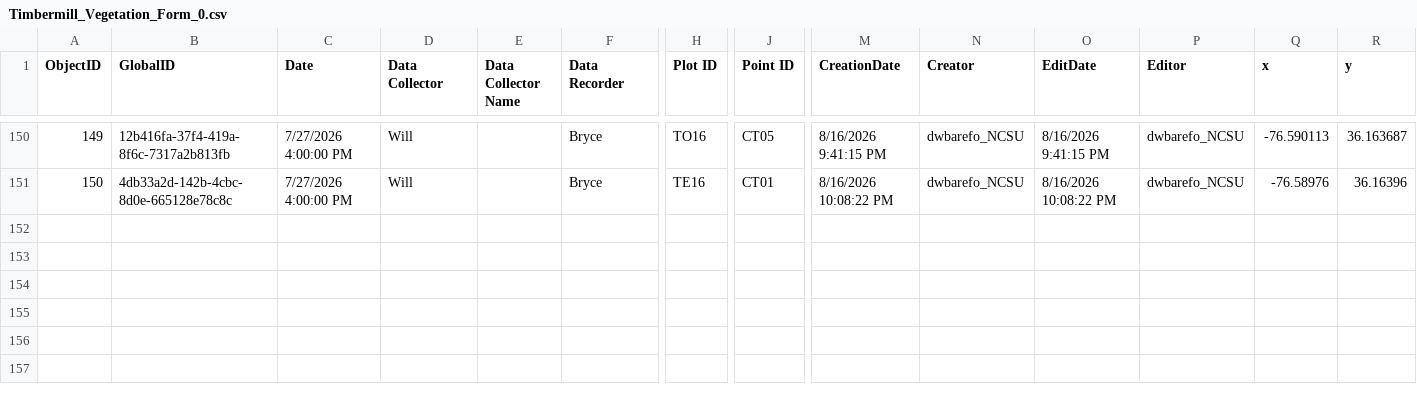
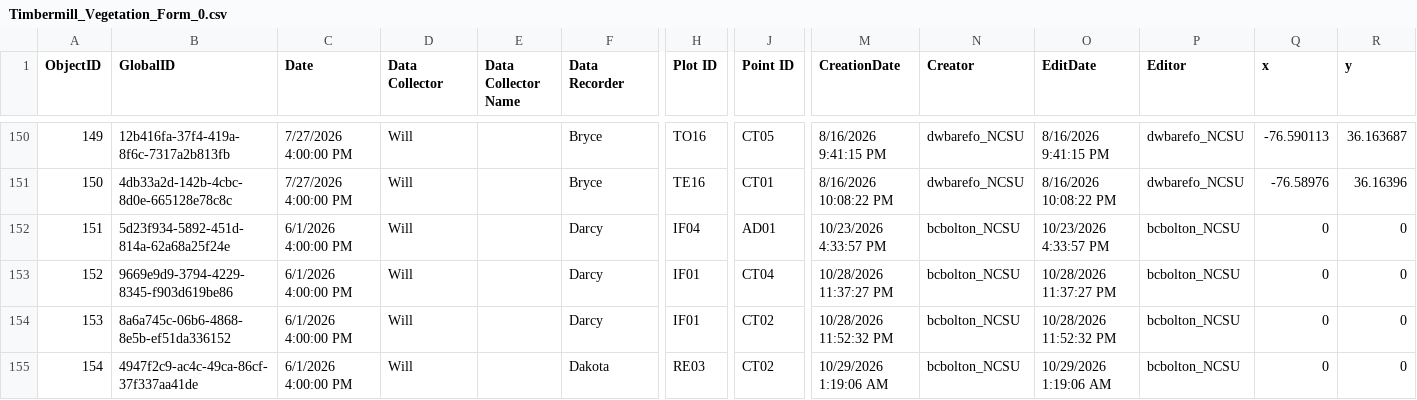
Before and after one commit to harrodw/Timbermill_Covariates, a CSV file: Data/Timbermill_Vegetation_Form_0.csv, drawn as a sheet; only a part is shown, gaps mark what is left out; rows hold the shown columns only; the diff names each change by its address in the sheet, - before the commit and + after, or states it on an @@ line.

```diff
--- a/Data/Timbermill_Vegetation_Form_0.csv
+++ b/Data/Timbermill_Vegetation_Form_0.csv
+row 152: 151 | 5d23f934-5892-451d-814a-62a68a25f24e | 6/1/2026 4:00:00 PM | Will |  | Darcy | IF04 | AD01 | 10/23/2026 4:33:57 PM | bcbolton_NCSU | 10/23/2026 4:33:57 PM | bcbolton_NCSU | 0 | 0
+row 153: 152 | 9669e9d9-3794-4229-8345-f903d619be86 | 6/1/2026 4:00:00 PM | Will |  | Darcy | IF01 | CT04 | 10/28/2026 11:37:27 PM | bcbolton_NCSU | 10/28/2026 11:37:27 PM | bcbolton_NCSU | 0 | 0
+row 154: 153 | 8a6a745c-06b6-4868-8e5b-ef51da336152 | 6/1/2026 4:00:00 PM | Will |  | Darcy | IF01 | CT02 | 10/28/2026 11:52:32 PM | bcbolton_NCSU | 10/28/2026 11:52:32 PM | bcbolton_NCSU | 0 | 0
+row 155: 154 | 4947f2c9-ac4c-49ca-86cf-37f337aa41de | 6/1/2026 4:00:00 PM | Will |  | Dakota | RE03 | CT02 | 10/29/2026 1:19:06 AM | bcbolton_NCSU | 10/29/2026 1:19:06 AM | bcbolton_NCSU | 0 | 0
```
Also changed, not shown: 6 other files.
